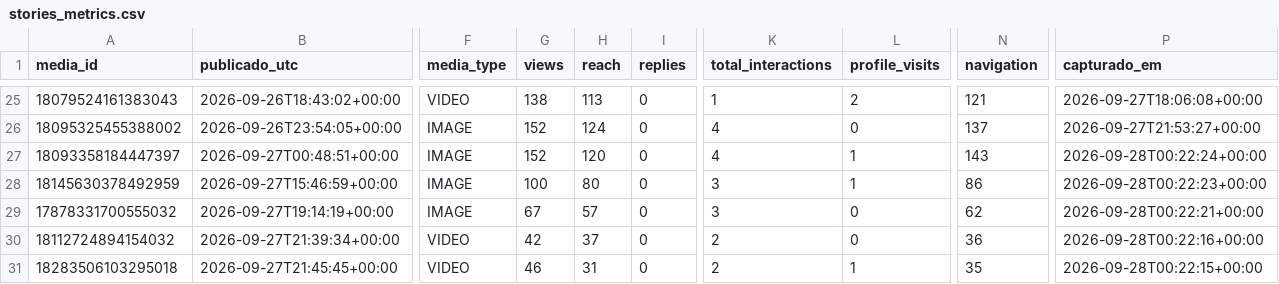
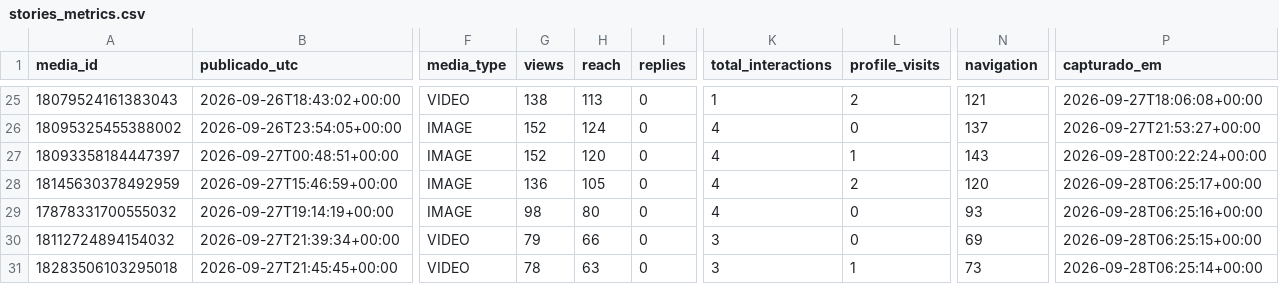
Before and after one commit to trevisollinux/line-insta-poster, a CSV file: state/stories_metrics.csv, drawn as a sheet; only a part is shown, gaps mark what is left out; the diff names each change by its address in the sheet, - before the commit and + after, or states it on an @@ line.

```diff
--- a/state/stories_metrics.csv
+++ b/state/stories_metrics.csv
-G28 (views): 100
+G28 (views): 136
-H28 (reach): 80
+H28 (reach): 105
-K28:K29 (total_interactions): 3
+K28:K29 (total_interactions): 4
-L28 (profile_visits): 1
+L28 (profile_visits): 2
-N28 (navigation): 86
+N28 (navigation): 120
-P28 (capturado_em): 2026-09-28T00:22:23+00:00
+P28 (capturado_em): 2026-09-28T06:25:17+00:00
-G29 (views): 67
+G29 (views): 98
-H29 (reach): 57
+H29 (reach): 80
-N29 (navigation): 62
+N29 (navigation): 93
-P29 (capturado_em): 2026-09-28T00:22:21+00:00
+P29 (capturado_em): 2026-09-28T06:25:16+00:00
-G30 (views): 42
+G30 (views): 79
-H30 (reach): 37
+H30 (reach): 66
-K30:K31 (total_interactions): 2
+K30:K31 (total_interactions): 3
-N30 (navigation): 36
+N30 (navigation): 69
-P30 (capturado_em): 2026-09-28T00:22:16+00:00
+P30 (capturado_em): 2026-09-28T06:25:15+00:00
-G31 (views): 46
+G31 (views): 78
-H31 (reach): 31
+H31 (reach): 63
-N31 (navigation): 35
+N31 (navigation): 73
-P31 (capturado_em): 2026-09-28T00:22:15+00:00
+P31 (capturado_em): 2026-09-28T06:25:14+00:00
```
Also changed, not shown: state/stories_curva.csv.
